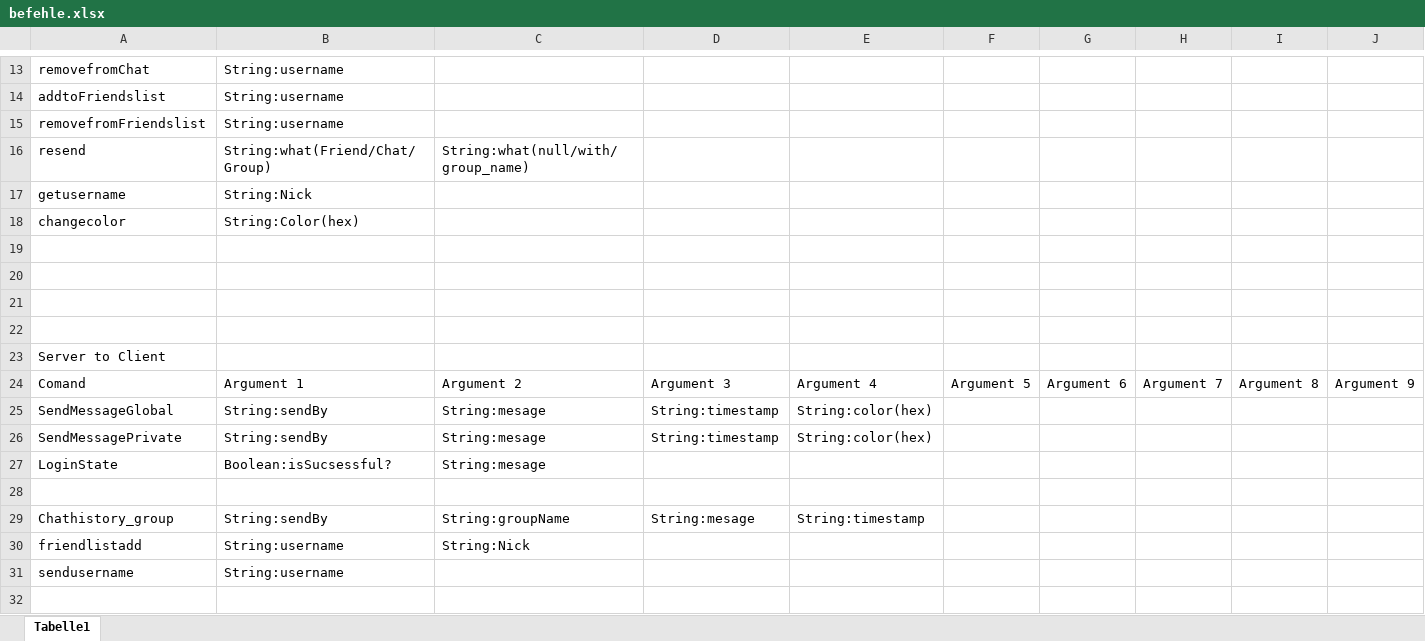
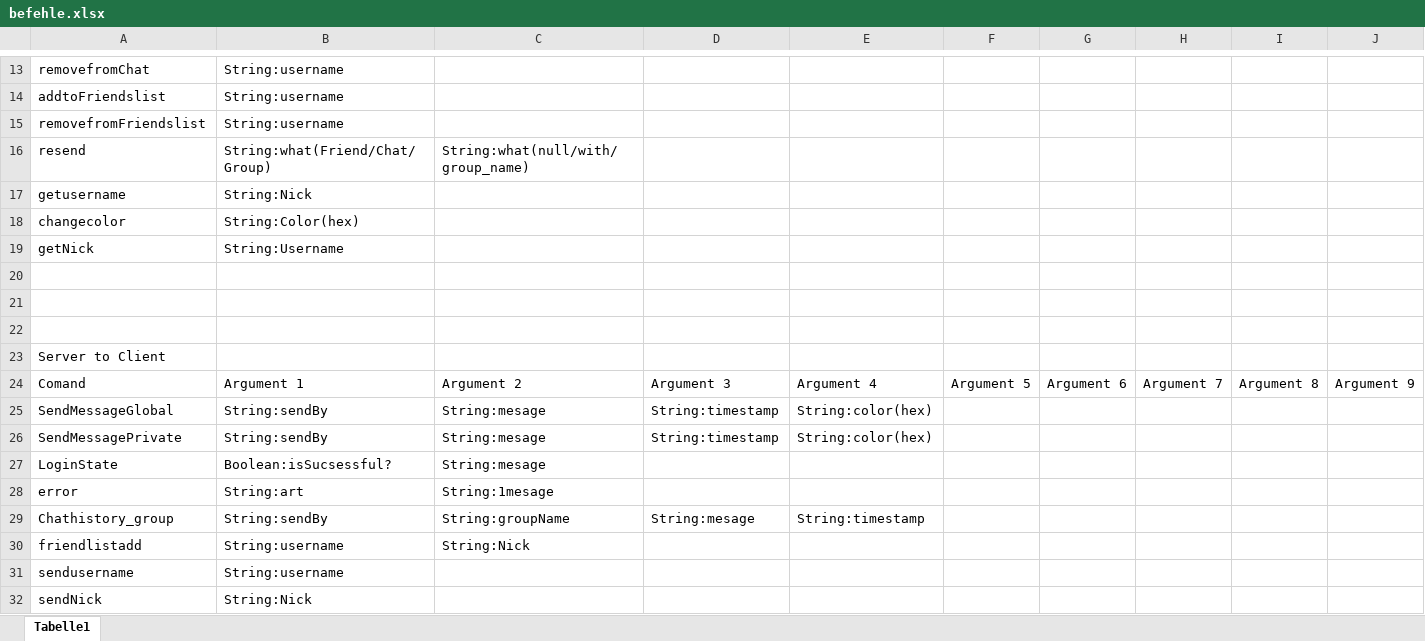
Before and after one commit to omia/sprachdings, an Excel workbook: befehle.xlsx, sheet Tabelle1, drawn as a sheet; only a part is shown, gaps mark what is left out; values as stored, in another font and other column widths than the file's, no borders; rows hold the shown columns only; the diff names each change by its address in the sheet, - before the commit and + after, or states it on an @@ line.

```diff
--- a/befehle.xlsx (sheet Tabelle1)
+++ b/befehle.xlsx (sheet Tabelle1)
-row 19: (empty)
+row 19: getNick | String:Username
-row 28: (empty)
+row 28: error | String:art | String:1mesage
+row 32: sendNick | String:Nick
```
Also changed, not shown: 5 other files.
